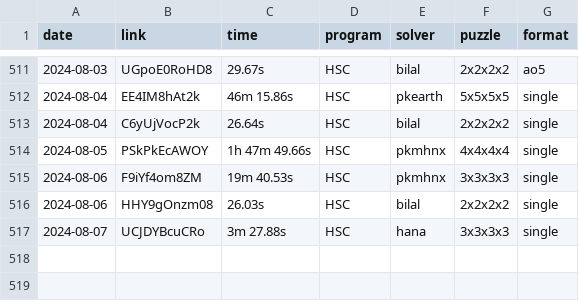
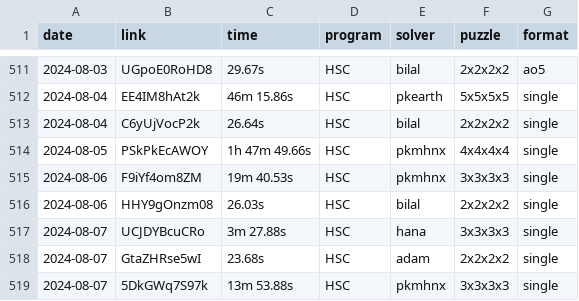
Before and after one commit to Hypercubers/hypercubing.xyz, a CSV file: leaderboards/solves.csv, drawn as a sheet; only a part is shown, gaps mark what is left out.

Commit message:
verfy solv

```diff
--- a/leaderboards/solves.csv
+++ b/leaderboards/solves.csv
@@ -517 +517,3 @@ date,       link,                  time, program,   solver,             puzzle,
 2024-08-07, UCJDYBcuCRo,       3m 27.88s, HSC,      hana,               3x3x3x3, single
+2024-08-07, GtaZHRse5wI,          23.68s, HSC,      adam,               2x2x2x2, single
+2024-08-07, 5DkGWq7S97k,      13m 53.88s, HSC,      pkmhnx,             3x3x3x3, single
```
